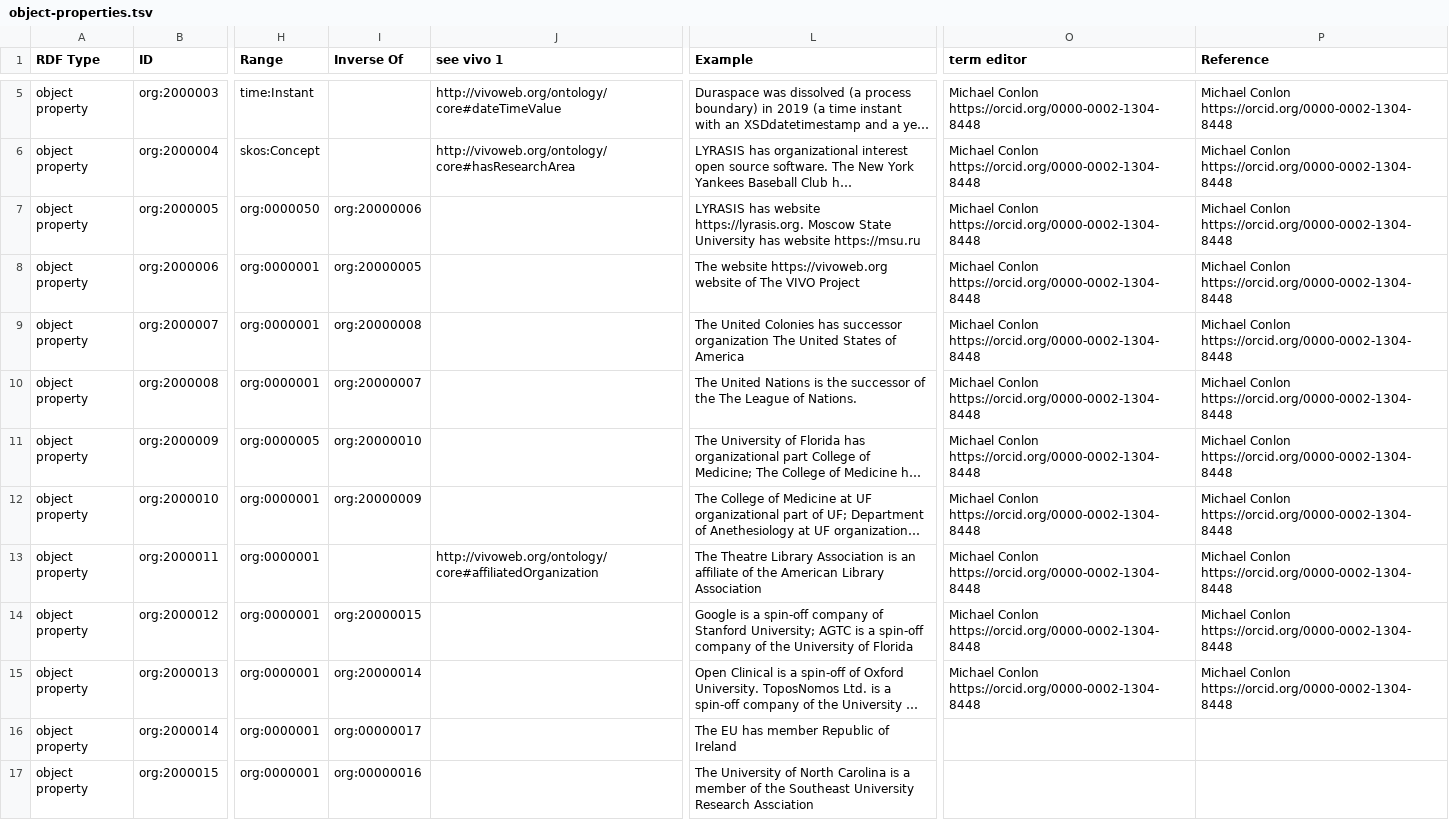
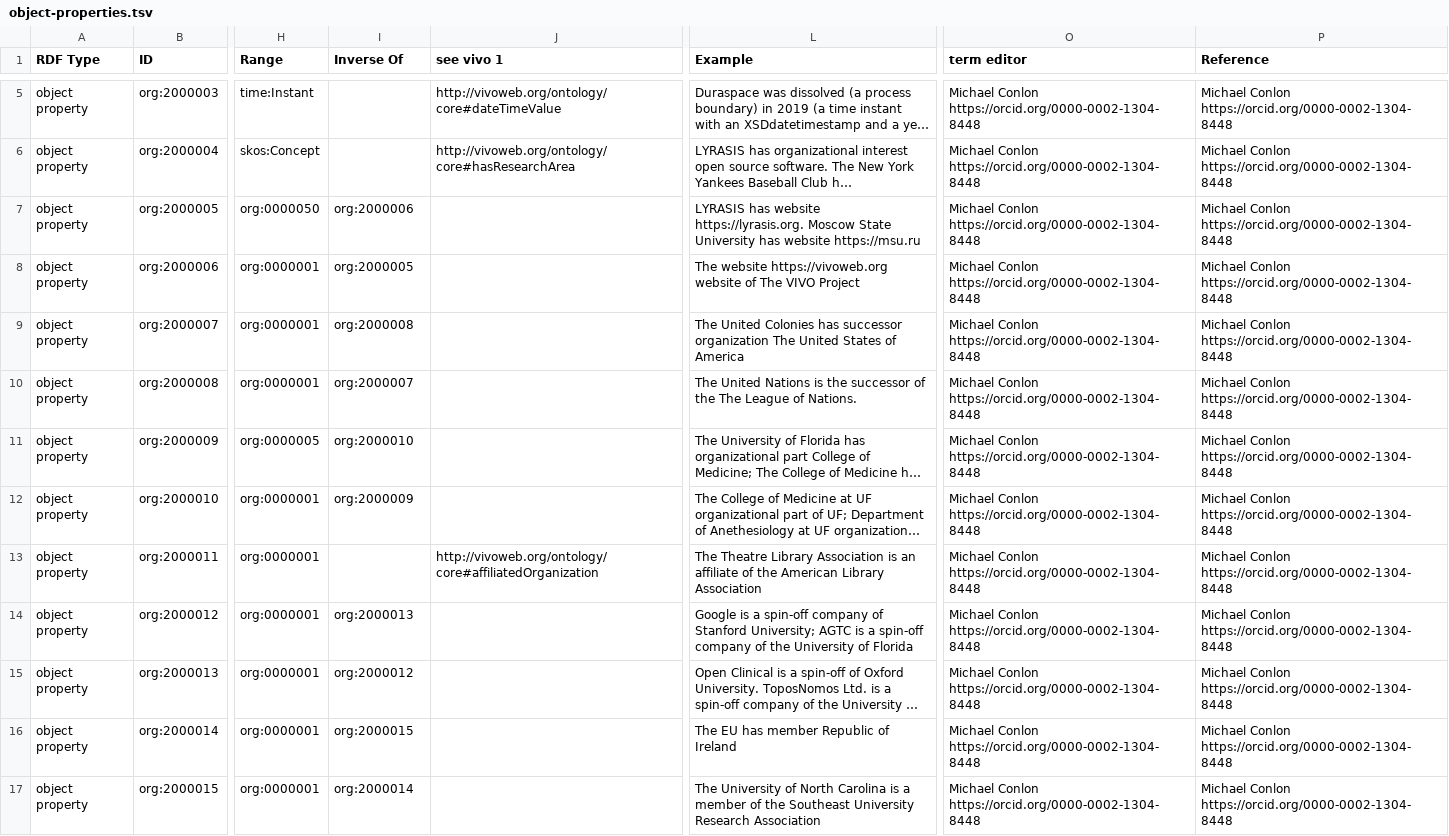
Before and after one commit to mconlon17/organization-ontology, a TSV file: templates/object-properties.tsv, drawn as a sheet; only a part is shown, gaps mark what is left out; long unchanged cells end in …; the diff covers the shown part only; the diff names each change by its address in the sheet, - before the commit and + after, or states it on an @@ line.

Commit message:
docs for association of org and person

```diff
--- a/templates/object-properties.tsv
+++ b/templates/object-properties.tsv
-I7 (Inverse Of): org:20000006
+I7 (Inverse Of): org:2000006
-I8 (Inverse Of): org:20000005
+I8 (Inverse Of): org:2000005
-I9 (Inverse Of): org:20000008
+I9 (Inverse Of): org:2000008
-I10 (Inverse Of): org:20000007
+I10 (Inverse Of): org:2000007
-I11 (Inverse Of): org:20000010
+I11 (Inverse Of): org:2000010
-I12 (Inverse Of): org:20000009
+I12 (Inverse Of): org:2000009
-I14 (Inverse Of): org:20000015
+I14 (Inverse Of): org:2000013
-I15 (Inverse Of): org:20000014
+I15 (Inverse Of): org:2000012
-I16 (Inverse Of): org:00000017
+I16 (Inverse Of): org:2000015
-O16:O17 (term editor): (empty)
+O16:O17 (term editor): Michael Conlon https://orcid.org/0000-0002-1304-8448
-P16:P17 (Reference): (empty)
+P16:P17 (Reference): Michael Conlon https://orcid.org/0000-0002-1304-8448
-I17 (Inverse Of): org:00000016
+I17 (Inverse Of): org:2000014
-L17 (Example): …University Research Assciation
+L17 (Example): …University Research Association
```
Also changed, not shown: 10 added rows elsewhere in this file, templates/classes.tsv, 19 other files.
